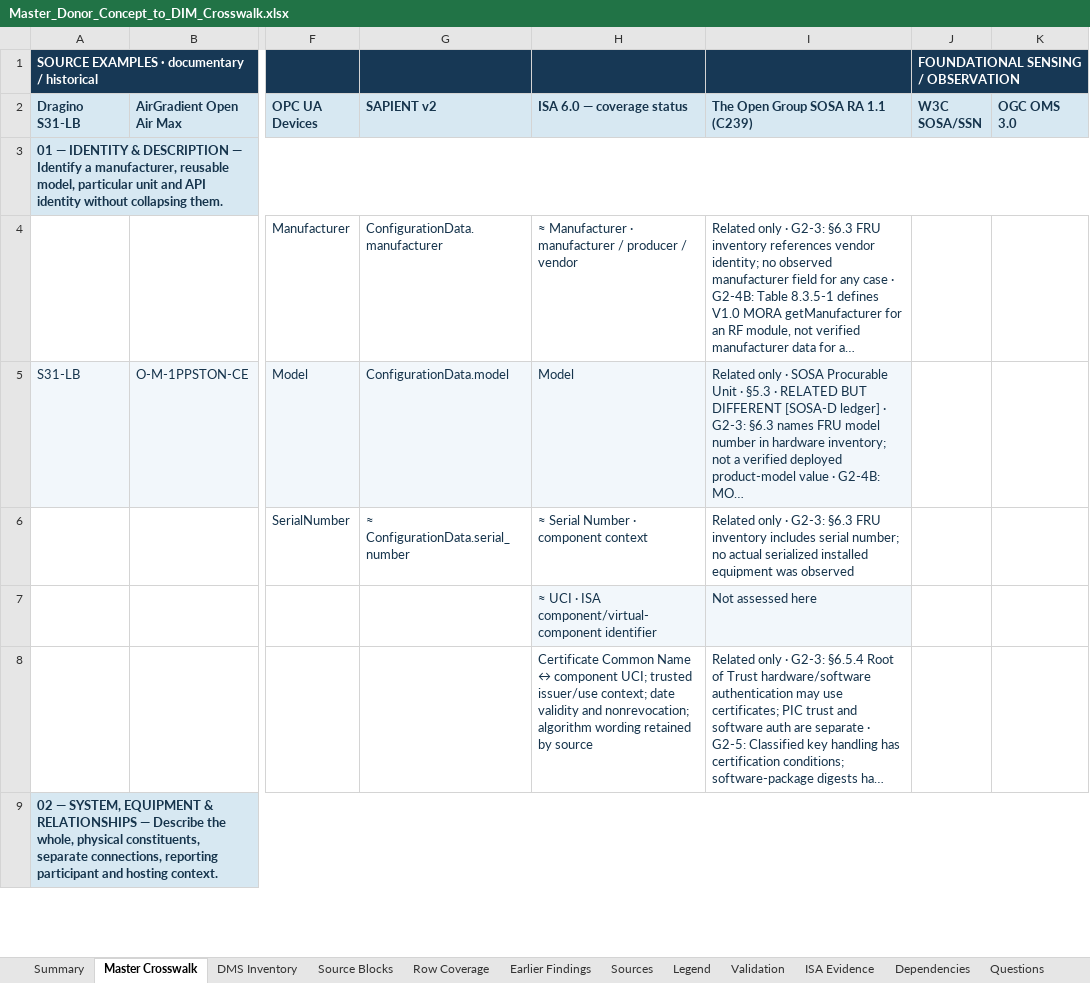
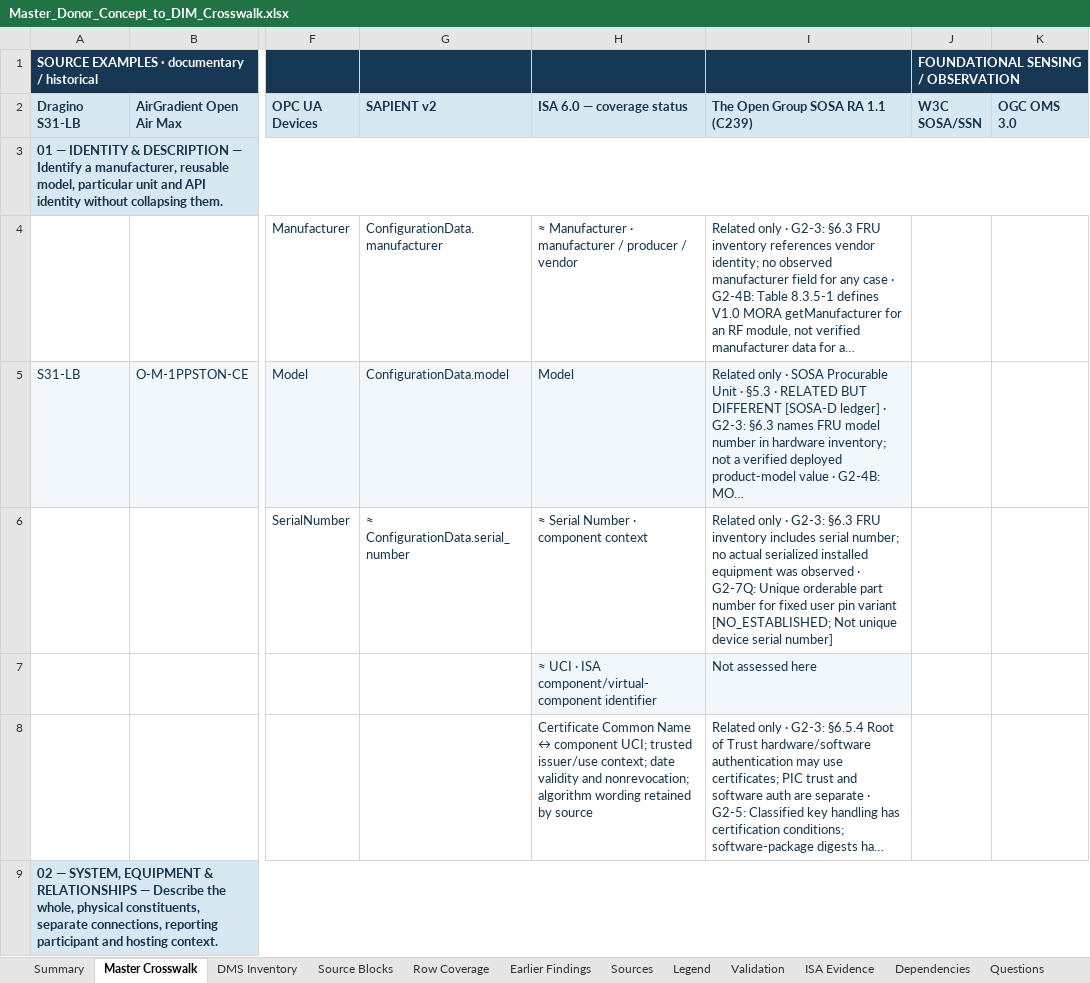
Before and after one commit to OS4CSAPI/glaux-client, an Excel workbook: Docs/Research/DIM_Profile_V2/Donor_DIM_Crosswalk/Master_Donor_Concept_to_DIM_Crosswalk.xlsx, sheet Master Crosswalk, drawn as a sheet; only a part is shown, gaps mark what is left out; long unchanged cells end in …; values as stored, in another font and other column widths than the file's, no borders; the diff covers the shown part only; the diff names each change by its address in the sheet, - before the commit and + after, or states it on an @@ line.

```diff
--- a/Docs/Research/DIM_Profile_V2/Donor_DIM_Crosswalk/Master_Donor_Concept_to_DIM_Crosswalk.xlsx (sheet Master Crosswalk)
+++ b/Docs/Research/DIM_Profile_V2/Donor_DIM_Crosswalk/Master_Donor_Concept_to_DIM_Crosswalk.xlsx (sheet Master Crosswalk)
-I6: …was observed
+I6: …was observed · G2-7Q: Unique orderable part number for fixed user pin variant [NO_ESTABLISHED; Not unique device serial number]
```
Also changed, not shown: 33 edited cells elsewhere in this sheet, sheet DIM Register, sheet Summary, sheet Validation, 6 other files.
